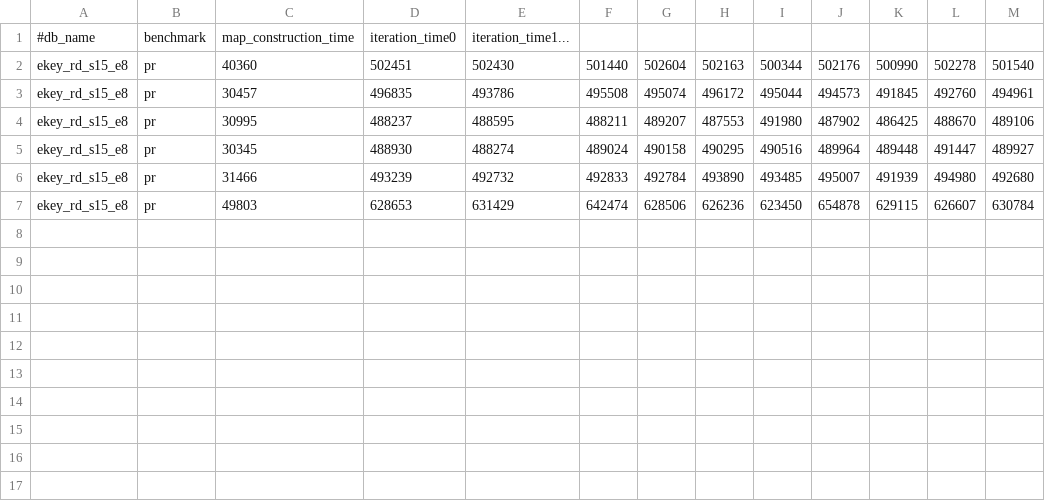
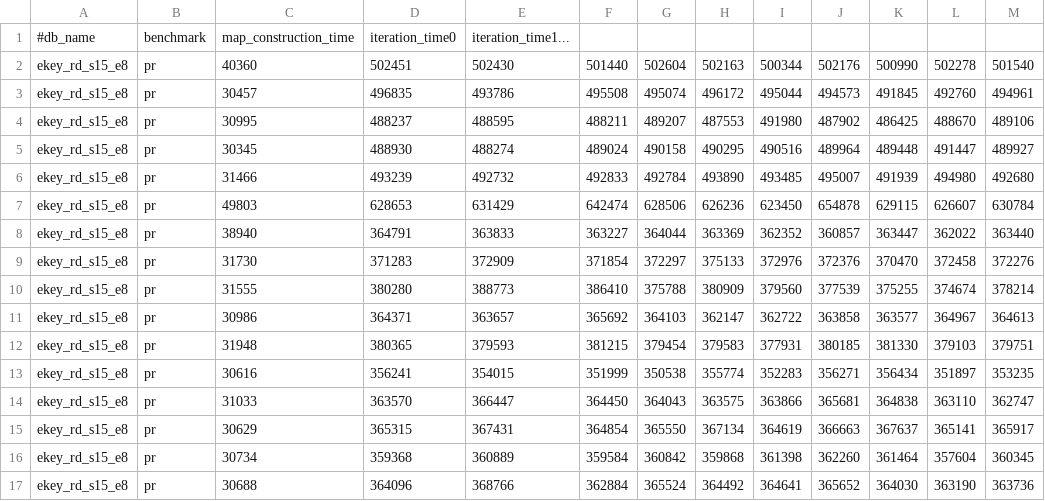
Before and after one commit to ubc-systopia/margraphita, a CSV file: outputs/ekey_rd_s15_e8_pr.csv, drawn as a sheet; the diff names each change by its address in the sheet, - before the commit and + after, or states it on an @@ line.

```diff
--- a/outputs/ekey_rd_s15_e8_pr.csv
+++ b/outputs/ekey_rd_s15_e8_pr.csv
+row 8: ekey_rd_s15_e8 | pr | 38940 | 364791 | 363833 | 363227 | 364044 | 363369 | 362352 | 360857 | 363447 | 362022 | 363440
+row 9: ekey_rd_s15_e8 | pr | 31730 | 371283 | 372909 | 371854 | 372297 | 375133 | 372976 | 372376 | 370470 | 372458 | 372276
+row 10: ekey_rd_s15_e8 | pr | 31555 | 380280 | 388773 | 386410 | 375788 | 380909 | 379560 | 377539 | 375255 | 374674 | 378214
+row 11: ekey_rd_s15_e8 | pr | 30986 | 364371 | 363657 | 365692 | 364103 | 362147 | 362722 | 363858 | 363577 | 364967 | 364613
+row 12: ekey_rd_s15_e8 | pr | 31948 | 380365 | 379593 | 381215 | 379454 | 379583 | 377931 | 380185 | 381330 | 379103 | 379751
+row 13: ekey_rd_s15_e8 | pr | 30616 | 356241 | 354015 | 351999 | 350538 | 355774 | 352283 | 356271 | 356434 | 351897 | 353235
+row 14: ekey_rd_s15_e8 | pr | 31033 | 363570 | 366447 | 364450 | 364043 | 363575 | 363866 | 365681 | 364838 | 363110 | 362747
+row 15: ekey_rd_s15_e8 | pr | 30629 | 365315 | 367431 | 364854 | 365550 | 367134 | 364619 | 366663 | 367637 | 365141 | 365917
+row 16: ekey_rd_s15_e8 | pr | 30734 | 359368 | 360889 | 359584 | 360842 | 359868 | 361398 | 362260 | 361464 | 357604 | 360345
+row 17: ekey_rd_s15_e8 | pr | 30688 | 364096 | 368766 | 362884 | 365524 | 364492 | 364641 | 365652 | 364030 | 363190 | 363736
```
Also changed, not shown: outputs/ekey_rd_s14_e8_pr.csv, outputs/ekey_rd_s16_e8_pr.csv, 22 other files.
